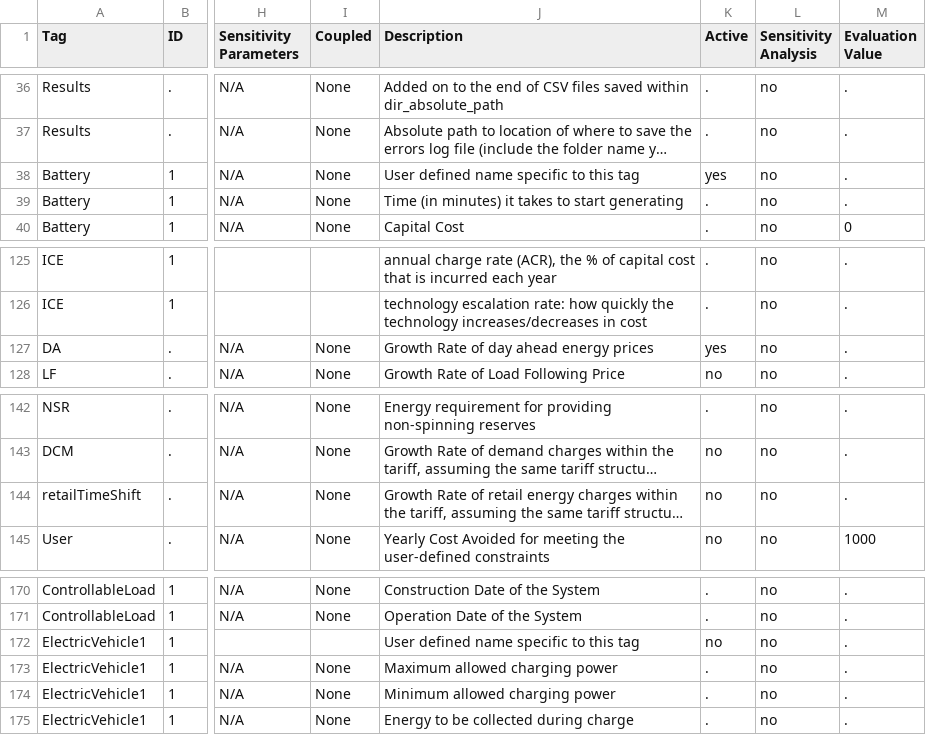
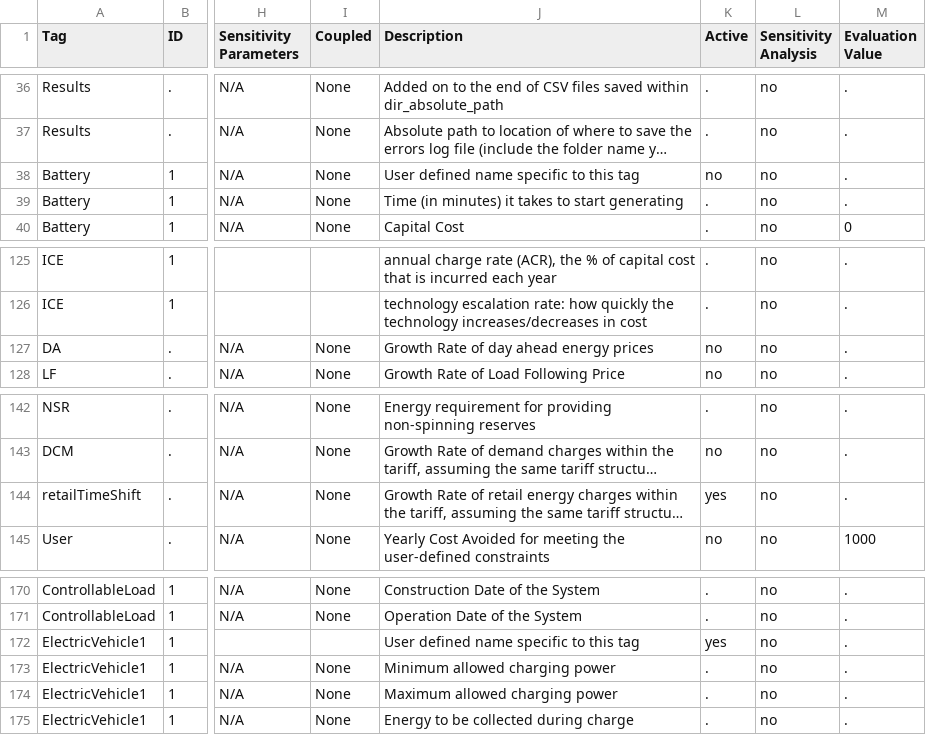
Before and after one commit to irizvanoghlu/Avantus, a CSV file: Model_Parameters_Template_DER.csv, drawn as a sheet; only a part is shown, gaps mark what is left out; long unchanged cells end in …; the diff names each change by its address in the sheet, - before the commit and + after, or states it on an @@ line.

```diff
--- a/Model_Parameters_Template_DER.csv
+++ b/Model_Parameters_Template_DER.csv
-K38 (Active): yes
+K38 (Active): no
-K127 (Active): yes
+K127 (Active): no
-K144 (Active): no
+K144 (Active): yes
-K172 (Active): no
+K172 (Active): yes
-J173 (Description): Maximum allowed charging power
+J173 (Description): Minimum allowed charging power
-J174 (Description): Minimum allowed charging power
+J174 (Description): Maximum allowed charging power
```
Also changed, not shown: 4 other files.
